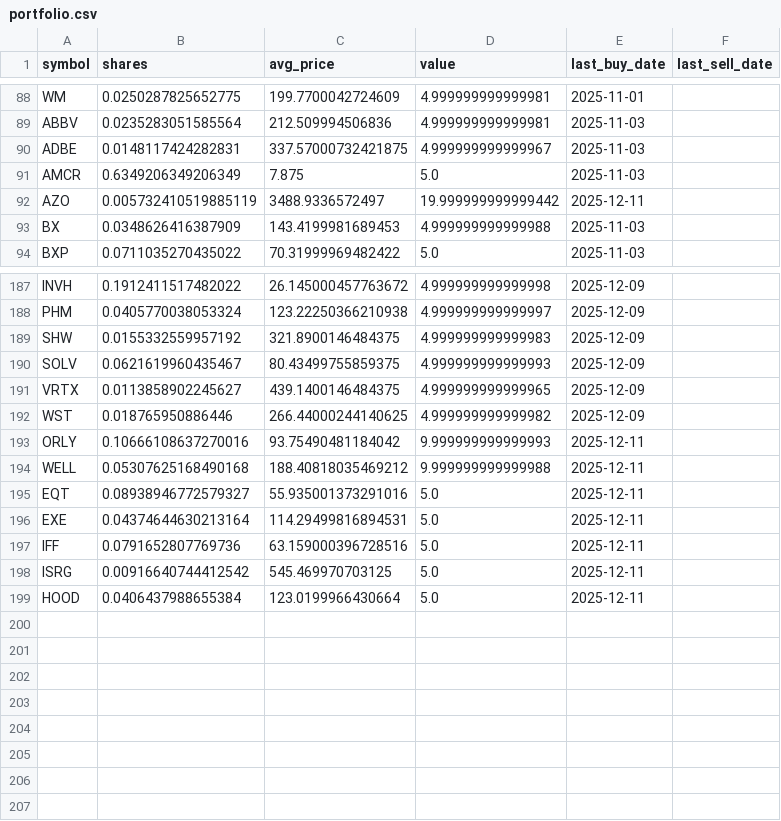
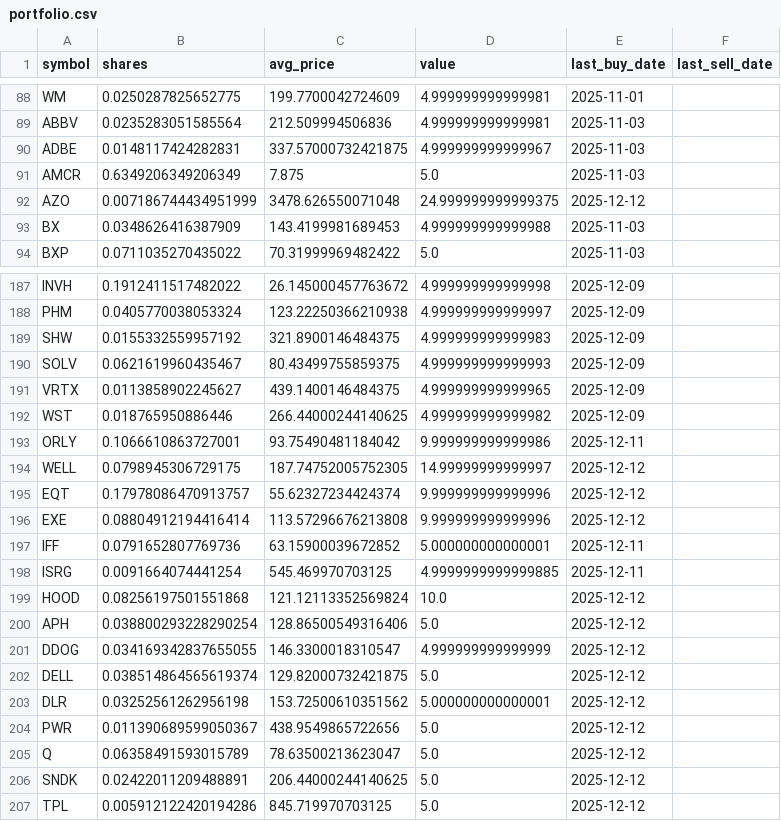
Before and after one commit to TechGroei/Test_Stock_Trading_Strategy, a CSV file: data/portfolio.csv, drawn as a sheet; only a part is shown, gaps mark what is left out; the diff covers the shown part only.

```diff
--- a/data/portfolio.csv
+++ b/data/portfolio.csv
@@ -91,3 +91,3 @@ ADBE,0.0148117424282831,337.57000732421875,4.999999999999967,2025-11-03,
 AMCR,0.6349206349206349,7.875,5.0,2025-11-03,
-AZO,0.005732410519885119,3488.9336572497,19.999999999999442,2025-12-11,
+AZO,0.007186744434951999,3478.626550071048,24.999999999999375,2025-12-12,
 BX,0.0348626416387909,143.4199981689453,4.999999999999988,2025-11-03,
@@ -192,8 +192,16 @@ VRTX,0.0113858902245627,439.1400146484375,4.999999999999965,2025-12-09,
 WST,0.018765950886446,266.44000244140625,4.999999999999982,2025-12-09,
-ORLY,0.10666108637270016,93.75490481184042,9.999999999999993,2025-12-11,
-WELL,0.05307625168490168,188.40818035469212,9.999999999999988,2025-12-11,
-EQT,0.08938946772579327,55.935001373291016,5.0,2025-12-11,
-EXE,0.04374644630213164,114.29499816894531,5.0,2025-12-11,
-IFF,0.0791652807769736,63.159000396728516,5.0,2025-12-11,
-ISRG,0.00916640744412542,545.469970703125,5.0,2025-12-11,
-HOOD,0.0406437988655384,123.0199966430664,5.0,2025-12-11,
+ORLY,0.1066610863727001,93.75490481184042,9.999999999999986,2025-12-11,
+WELL,0.0798945306729175,187.74752005752305,14.99999999999997,2025-12-12,
+EQT,0.17978086470913757,55.62327234424374,9.999999999999996,2025-12-12,
+EXE,0.08804912194416414,113.57296676213808,9.999999999999996,2025-12-12,
+IFF,0.0791652807769736,63.15900039672852,5.000000000000001,2025-12-11,
+ISRG,0.0091664074441254,545.469970703125,4.9999999999999885,2025-12-11,
+HOOD,0.08256197501551868,121.12113352569824,10.0,2025-12-12,
+APH,0.038800293228290254,128.86500549316406,5.0,2025-12-12,
+DDOG,0.034169342837655055,146.3300018310547,4.999999999999999,2025-12-12,
+DELL,0.038514864565619374,129.82000732421875,5.0,2025-12-12,
+DLR,0.03252561262956198,153.72500610351562,5.000000000000001,2025-12-12,
+PWR,0.011390689599050367,438.9549865722656,5.0,2025-12-12,
+Q,0.06358491593015789,78.63500213623047,5.0,2025-12-12,
+SNDK,0.02422011209488891,206.44000244140625,5.0,2025-12-12,
+TPL,0.005912122420194286,845.719970703125,5.0,2025-12-12,
```
Also changed, not shown: 40 edited cells elsewhere in this file, data/trades_history.csv, 1 other file.
